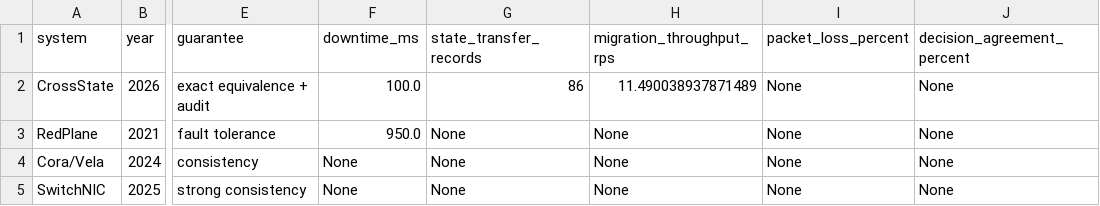
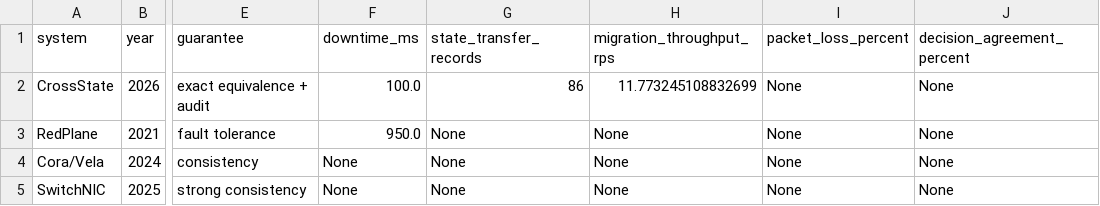
Before and after one commit to Karthik-Alakanti/crossstate, a CSV file: artifacts/sota_comparison/sota_comparison.csv, drawn as a sheet; only a part is shown, gaps mark what is left out; the diff names each change by its address in the sheet, - before the commit and + after, or states it on an @@ line.

Commit message:
Add Q1 academic research report and advanced RQ plots
- crossstate_q1_report.tex: Complete IEEE-styled research report organized around RQ1-RQ5
- scripts/generate_rq_plots.py: Advanced Q1 plots (scatter, heatmap, Venn, radar, sankey, line)
- artifacts/rq_plots/: 9 RQ-specific figures (PNG/PDF/SVG)
- artifacts/sota_comparison/: Updated SOTA comparison tables

```diff
--- a/artifacts/sota_comparison/sota_comparison.csv
+++ b/artifacts/sota_comparison/sota_comparison.csv
-H2 (migration_throughput_rps): 11.490038937871489
+H2 (migration_throughput_rps): 11.773245108832699
```
Also changed, not shown: 32 other files.
